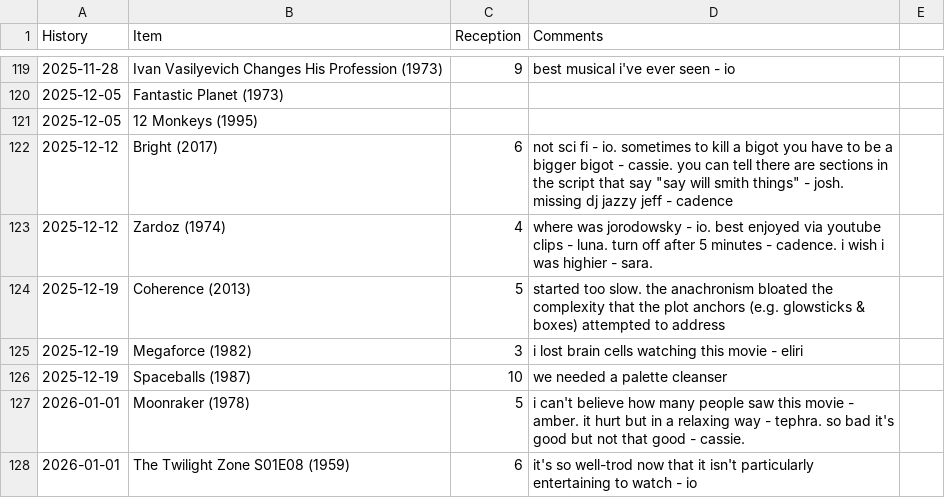
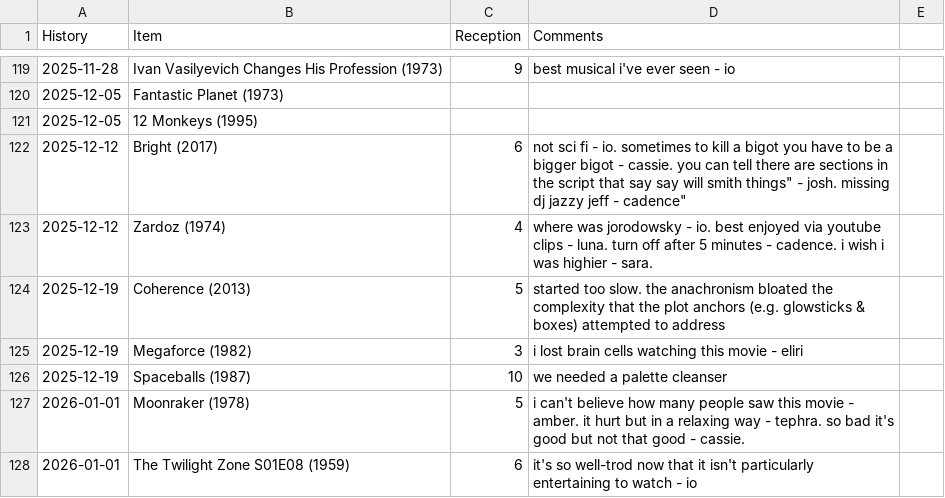
Before and after one commit to graevy/badscifi, a CSV file: history.csv, drawn as a sheet; only a part is shown, gaps mark what is left out.

Commit message:
Fix csv quote quoting

```diff
--- a/history.csv
+++ b/history.csv
@@ -121,3 +121,3 @@ History,Item,Reception,Comments
 2025-12-05,12 Monkeys (1995),
-2025-12-12,Bright (2017),6,not sci fi - io. sometimes to kill a bigot you have to be a bigger bigot - cassie. you can tell there are sections in the script that say "say will smith things" - josh. missing dj jazzy jeff - cadence
+2025-12-12,Bright (2017),6,"not sci fi - io. sometimes to kill a bigot you have to be a bigger bigot - cassie. you can tell there are sections in the script that say "say will smith things" - josh. missing dj jazzy jeff - cadence"
 2025-12-12,Zardoz (1974),4,where was jorodowsky - io. best enjoyed via youtube clips - luna. turn off after 5 minutes - cadence. i wish i was highier - sara.
```
